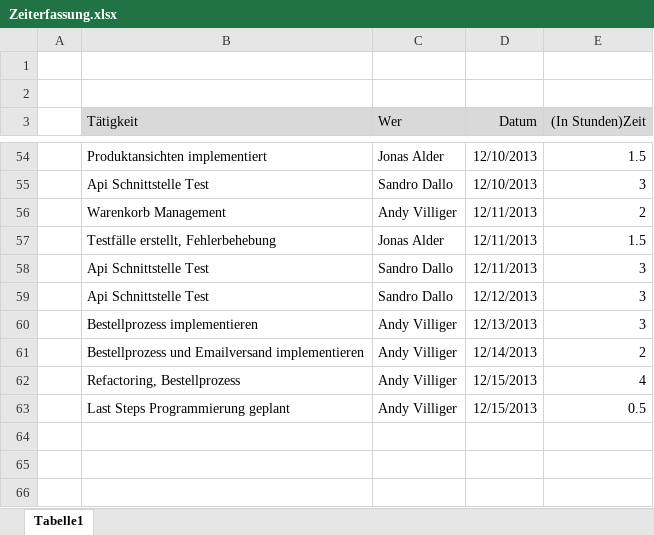
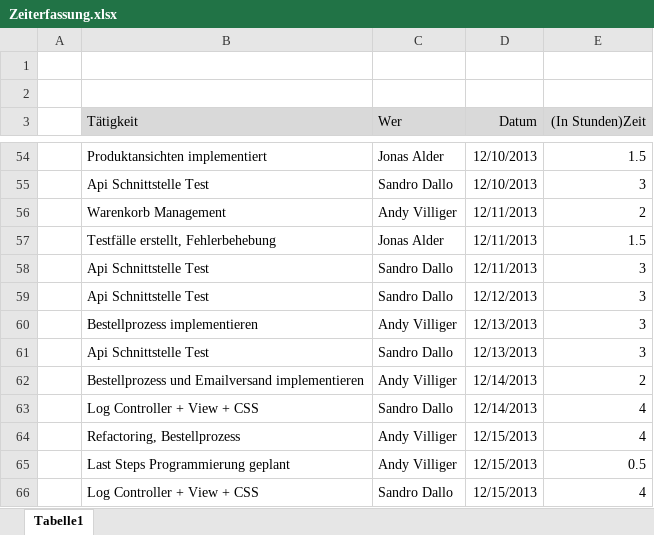
Before and after one commit to nuerscht/LFH, an Excel workbook: doc/02 Organisation/Zeiterfassung.xlsx, sheet Tabelle1, drawn as a sheet; only a part is shown, gaps mark what is left out; values as stored, in another font and other column widths than the file's, no borders; the diff names each change by its address in the sheet, - before the commit and + after, or states it on an @@ line.

Commit message:
Zeit erfasst

```diff
--- a/doc/02 Organisation/Zeiterfassung.xlsx (sheet Tabelle1)
+++ b/doc/02 Organisation/Zeiterfassung.xlsx (sheet Tabelle1)
+row 61:  | Api Schnittstelle Test | Sandro Dallo | 12/13/2013 | 3
+row 63:  | Log Controller + View + CSS | Sandro Dallo | 12/14/2013 | 4
+row 66:  | Log Controller + View + CSS | Sandro Dallo | 12/15/2013 | 4
```
